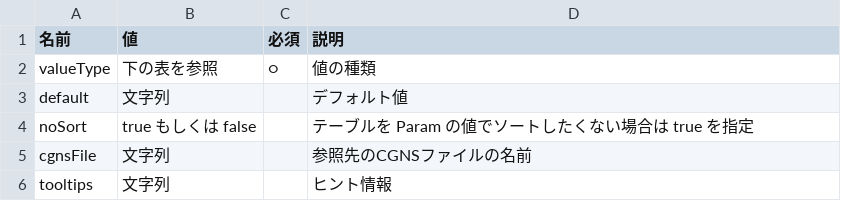
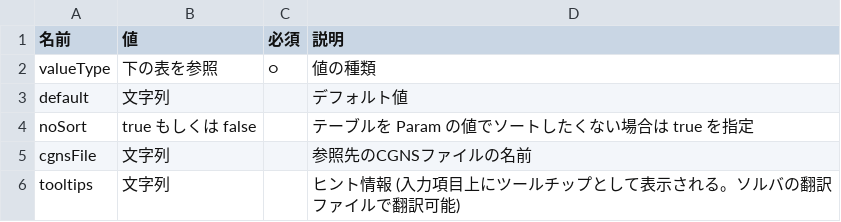
Before and after one commit to i-RIC/solver_dev_manual, a CSV file: source/05/04/definition_cc_attributes.csv, drawn as a sheet.

```diff
--- a/source/05/04/definition_cc_attributes.csv
+++ b/source/05/04/definition_cc_attributes.csv
@@ -5,2 +5,2 @@ noSort,true もしくは false,,テーブルを Param の値でソートした
 cgnsFile,文字列,,参照先のCGNSファイルの名前
-tooltips,文字列,,ヒント情報
+tooltips,文字列,,ヒント情報 (入力項目上にツールチップとして表示される。ソルバの翻訳ファイルで翻訳可能)
```
Also changed, not shown: source/05/04/definition_ga_attributes.csv, 3 other files.
